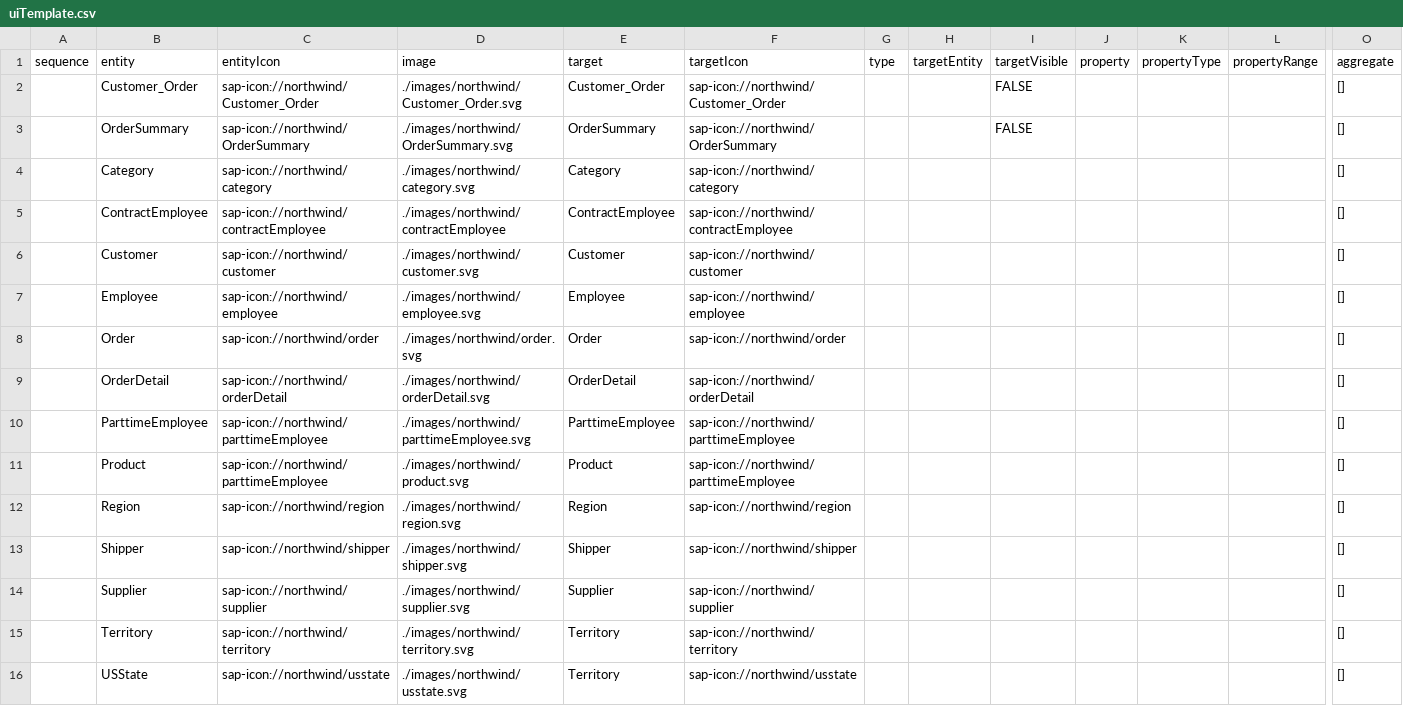
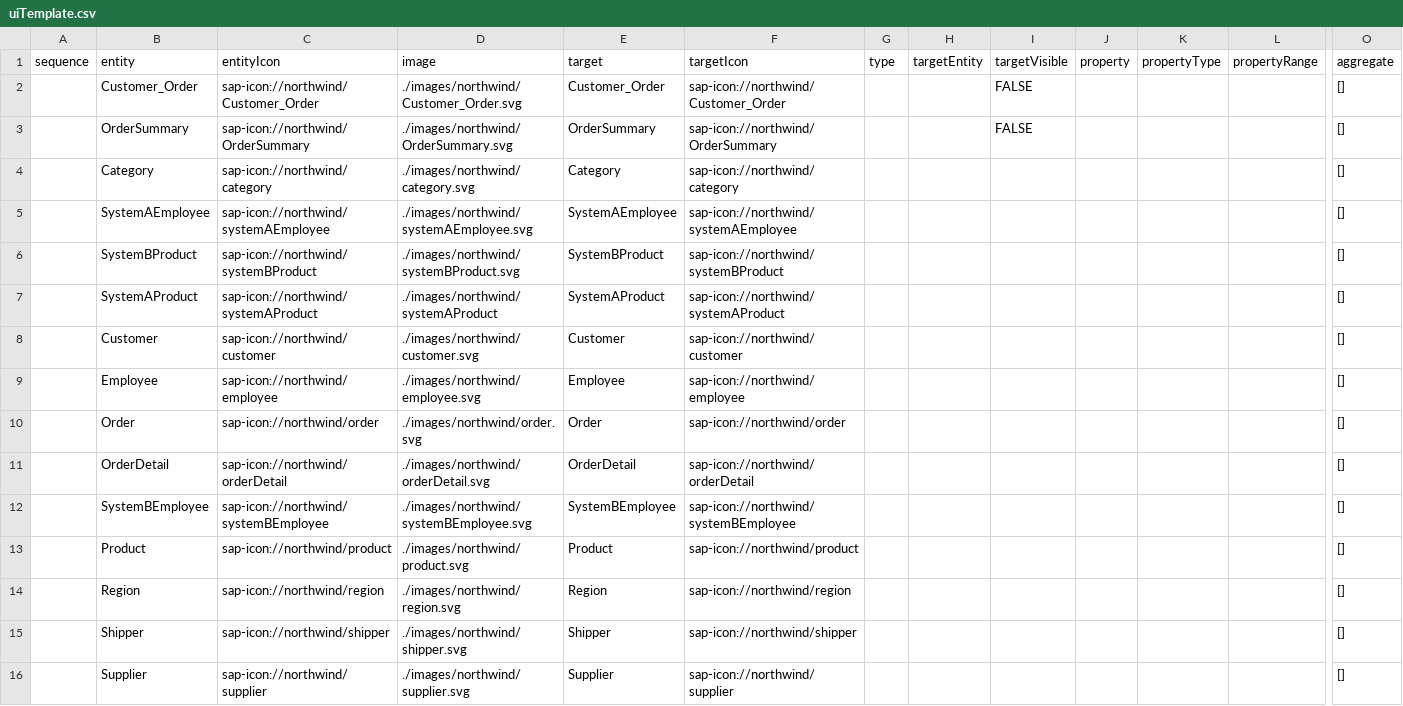
Before and after one commit to peterjohnlawrence/com.inova8.odata2lens, a CSV file: odata2lens/src/main/resources/northwind/uiTemplate.csv, drawn as a sheet; only a part is shown, gaps mark what is left out; the shorter side is filled out with more unchanged rows; removed rows and columns are numbered as before the commit, all else as after; rows hold the shown columns only; the diff names each change by its address in the sheet, - before the commit and + after, or states it on an @@ line.

Commit message:
Updated contextmenu.vm for datasets

```diff
--- a/odata2lens/src/main/resources/northwind/uiTemplate.csv
+++ b/odata2lens/src/main/resources/northwind/uiTemplate.csv
-row 5:  | ContractEmployee | sap-icon://northwind/contractEmployee | ./images/northwind/contractEmployee | ContractEmployee | sap-icon://northwind/contractEmployee |  |  |  |  |  |  | []
+row 5:  | SystemAEmployee | sap-icon://northwind/systemAEmployee | ./images/northwind/systemAEmployee.svg | SystemAEmployee | sap-icon://northwind/systemAEmployee |  |  |  |  |  |  | []
+row 6:  | SystemBProduct | sap-icon://northwind/systemBProduct | ./images/northwind/systemBProduct.svg | SystemBProduct | sap-icon://northwind/systemBProduct |  |  |  |  |  |  | []
+row 7:  | SystemAProduct | sap-icon://northwind/systemAProduct | ./images/northwind/systemAProduct | SystemAProduct | sap-icon://northwind/systemAProduct |  |  |  |  |  |  | []
-B12 (entity): ParttimeEmployee
+B12 (entity): SystemBEmployee
-C12 (entityIcon): sap-icon://northwind/parttimeEmployee
+C12 (entityIcon): sap-icon://northwind/systemBEmployee
-D12 (image): ./images/northwind/parttimeEmployee.svg
+D12 (image): ./images/northwind/systemBEmployee.svg
-E12 (target): ParttimeEmployee
+E12 (target): SystemBEmployee
-F12 (targetIcon): sap-icon://northwind/parttimeEmployee
+F12 (targetIcon): sap-icon://northwind/systemBEmployee
-C13 (entityIcon): sap-icon://northwind/parttimeEmployee
+C13 (entityIcon): sap-icon://northwind/product
-F13 (targetIcon): sap-icon://northwind/parttimeEmployee
+F13 (targetIcon): sap-icon://northwind/product
```
Also changed, not shown: odata2lens/target/classes/northwind/uiTemplate.csv, 30 other files.
